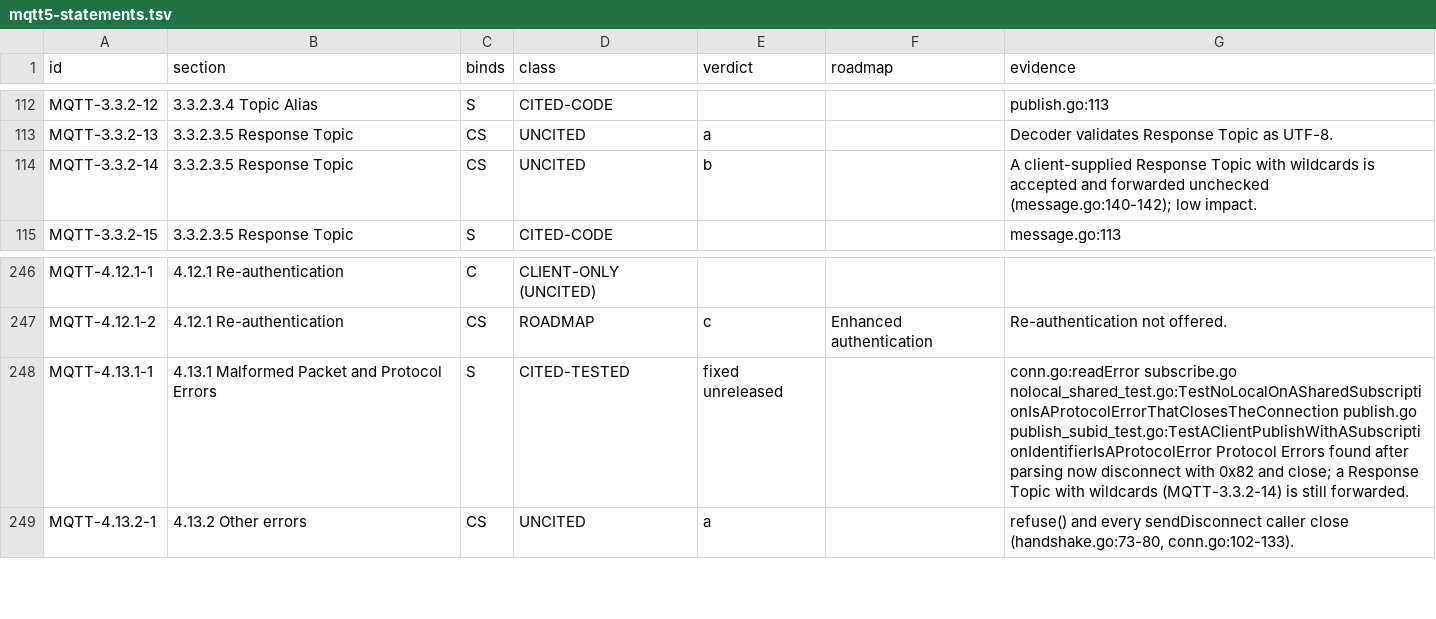
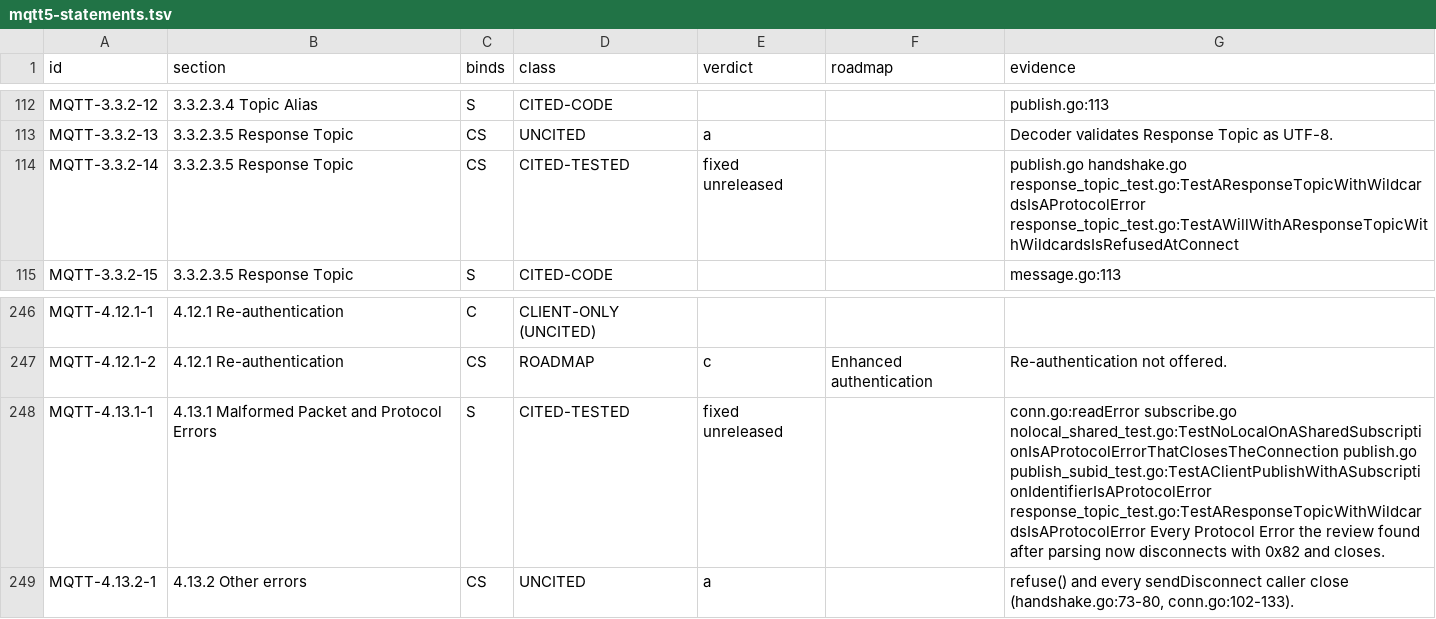
Before and after one commit to taumatix/natsmqtt5, a TSV file: conformance/mqtt5-statements.tsv, drawn as a sheet; only a part is shown, gaps mark what is left out.

```diff
--- a/conformance/mqtt5-statements.tsv
+++ b/conformance/mqtt5-statements.tsv
@@ -113,3 +113,3 @@ MQTT-3.3.2-12	3.3.2.3.4 Topic Alias	S	CITED-CODE			publish.go:113
 MQTT-3.3.2-13	3.3.2.3.5 Response Topic	CS	UNCITED	a		Decoder validates Response Topic as UTF-8.
-MQTT-3.3.2-14	3.3.2.3.5 Response Topic	CS	UNCITED	b		A client-supplied Response Topic with wildcards is accepted and forwarded unchecked (message.go:140-142); low impact.
+MQTT-3.3.2-14	3.3.2.3.5 Response Topic	CS	CITED-TESTED	fixed unreleased		publish.go handshake.go response_topic_test.go:TestAResponseTopicWithWildcardsIsAProtocolError response_topic_test.go:TestAWillWithAResponseTopicWithWildcardsIsRefusedAtConnect
 MQTT-3.3.2-15	3.3.2.3.5 Response Topic	S	CITED-CODE			message.go:113
@@ -247,3 +247,3 @@ MQTT-4.12.1-1	4.12.1 Re-authentication	C	CLIENT-ONLY (UNCITED)
 MQTT-4.12.1-2	4.12.1 Re-authentication	CS	ROADMAP	c	Enhanced authentication	Re-authentication not offered.
-MQTT-4.13.1-1	4.13.1 Malformed Packet and Protocol Errors	S	CITED-TESTED	fixed unreleased		conn.go:readError subscribe.go nolocal_shared_test.go:TestNoLocalOnASharedSubscriptionIsAProtocolErrorThatClosesTheConnection publish.go publish_subid_test.go:TestAClientPublishWithASubscriptionIdentifierIsAProtocolError Protocol Errors found after parsing now disconnect with 0x82 and close; a Response Topic with wildcards (MQTT-3.3.2-14) is still forwarded.
+MQTT-4.13.1-1	4.13.1 Malformed Packet and Protocol Errors	S	CITED-TESTED	fixed unreleased		conn.go:readError subscribe.go nolocal_shared_test.go:TestNoLocalOnASharedSubscriptionIsAProtocolErrorThatClosesTheConnection publish.go publish_subid_test.go:TestAClientPublishWithASubscriptionIdentifierIsAProtocolError response_topic_test.go:TestAResponseTopicWithWildcardsIsAProtocolError Every Protocol Error the review found after parsing now disconnects with 0x82 and closes.
 MQTT-4.13.2-1	4.13.2 Other errors	CS	UNCITED	a		refuse() and every sendDisconnect caller close (handshake.go:73-80, conn.go:102-133).
```
Also changed, not shown: 6 other files.
